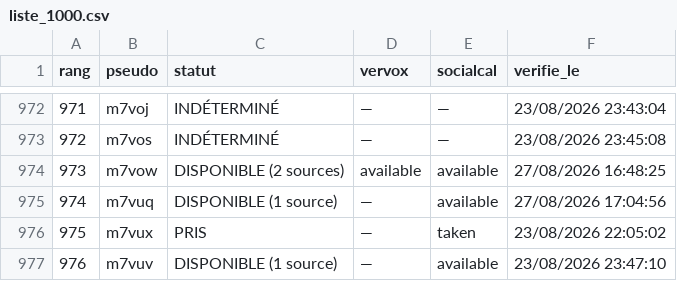
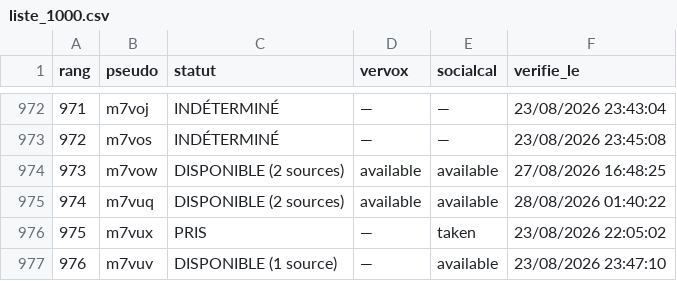
Before and after one commit to Kostas258/Kostas258, a CSV file: liste_1000.csv, drawn as a sheet; only a part is shown, gaps mark what is left out.

```diff
--- a/liste_1000.csv
+++ b/liste_1000.csv
@@ -974,3 +974,3 @@ rang,pseudo,statut,vervox,socialcal,verifie_le
 973,m7vow,DISPONIBLE (2 sources),available,available,27/08/2026 16:48:25
-974,m7vuq,DISPONIBLE (1 source),—,available,27/08/2026 17:04:56
+974,m7vuq,DISPONIBLE (2 sources),available,available,28/08/2026 01:40:22
 975,m7vux,PRIS,—,taken,23/08/2026 22:05:02
```
Also changed, not shown: 2 other files.
